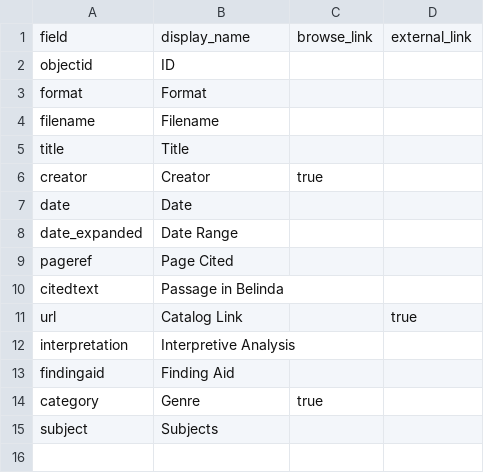
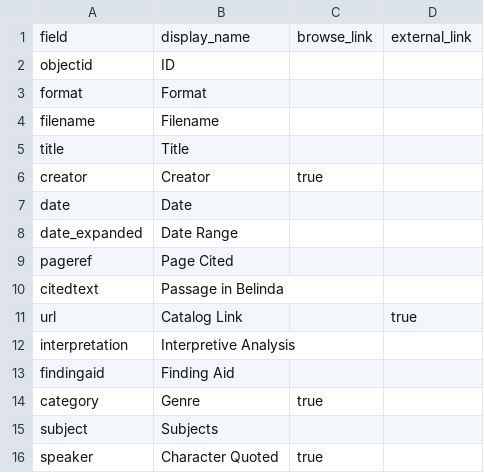
Before and after one commit to Orfanosm24/belinda, a CSV file: _data/config-metadata.csv, drawn as a sheet; the diff names each change by its address in the sheet, - before the commit and + after, or states it on an @@ line.

Commit message:
Update config-metadata.csv
added speaker field

```diff
--- a/_data/config-metadata.csv
+++ b/_data/config-metadata.csv
+row 16: speaker | Character Quoted | true
```
